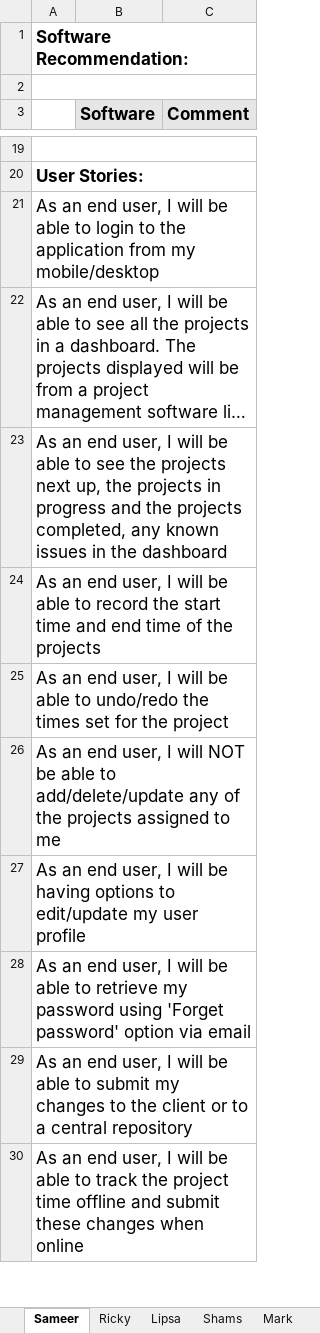
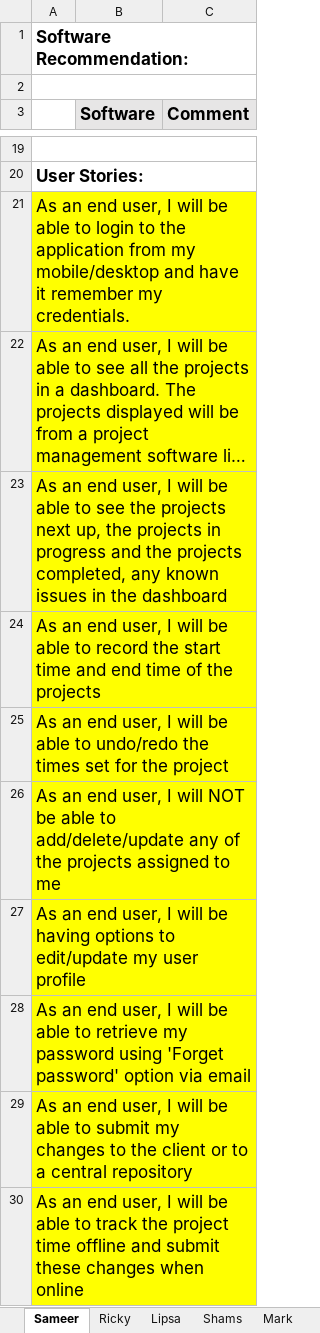
Before and after one commit to R-DSilva/Team-SOS-Repository, an Excel workbook: TEAM_SOS_USER_STORIES.xlsx, sheet Sameer, drawn as a sheet; only a part is shown, gaps mark what is left out; long unchanged cells end in …; values as stored, in another font and other column widths than the file's, no borders; the diff covers the shown part only; the diff names each change by its address in the sheet, - before the commit and + after, or states it on an @@ line.

```diff
--- a/TEAM_SOS_USER_STORIES.xlsx (sheet Sameer)
+++ b/TEAM_SOS_USER_STORIES.xlsx (sheet Sameer)
-A21: …my mobile/desktop
+A21: …my mobile/desktop and have it remember my credentials.
-A21:C30 fill: none
+A21:C30 fill: #FFFF00
```
Also changed, not shown: cell formats elsewhere in this sheet, sheet Shams, sheet Ricky, sheet Mark, TEAM_SOS_BACKLOG_PLANNING.xlsx.
